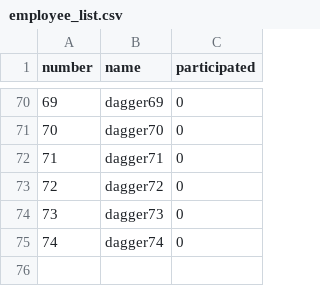
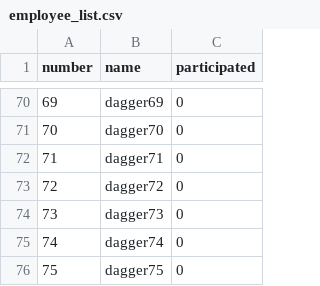
Before and after one commit to ueno-cmd/greetingApplication, a CSV file: app/data/employee_list.csv, drawn as a sheet; only a part is shown, gaps mark what is left out; the diff names each change by its address in the sheet, - before the commit and + after, or states it on an @@ line.

```diff
--- a/app/data/employee_list.csv
+++ b/app/data/employee_list.csv
+row 76: 75 | dagger75 | 0
```
Also changed, not shown: 2 other files.
